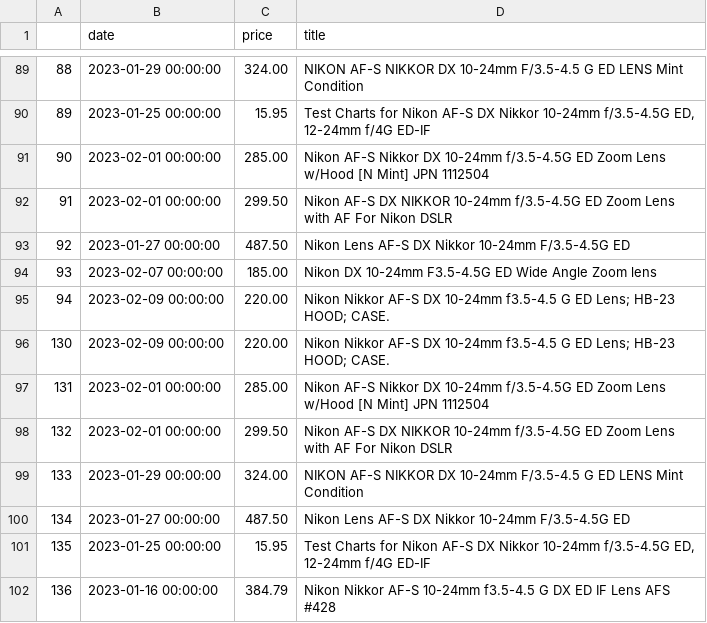
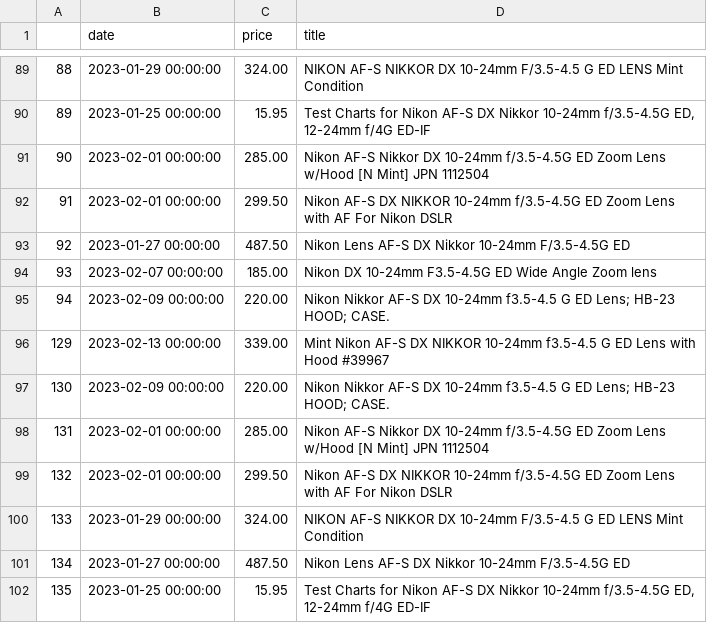
Before and after one commit to kobesar/ebaytracker, a CSV file: data/nikkor1024.csv, drawn as a sheet; only a part is shown, gaps mark what is left out; the shorter side is filled out with more unchanged rows; the diff names each change by its address in the sheet, - before the commit and + after, or states it on an @@ line.

```diff
--- a/data/nikkor1024.csv
+++ b/data/nikkor1024.csv
+row 96: 129 | 2023-02-13 00:00:00 | 339.00 | Mint Nikon AF-S DX NIKKOR 10-24mm f3.5-4.5 G ED Lens with Hood #39967
```
Also changed, not shown: data/d7200.csv, data/full_data.csv, 1 other file.
